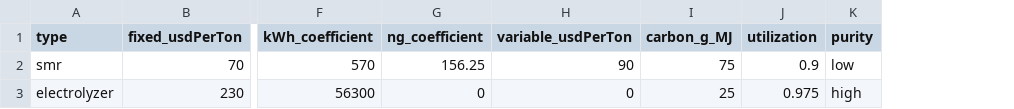
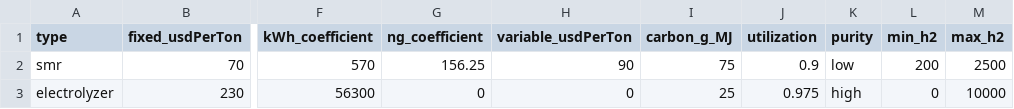
Before and after one commit to webber-energy-group/HOwDI, a CSV file: data/base/inputs/production.csv, drawn as a sheet; only a part is shown, gaps mark what is left out; the diff names each change by its address in the sheet, - before the commit and + after, or states it on an @@ line.

```diff
--- a/data/base/inputs/production.csv
+++ b/data/base/inputs/production.csv
+column L (min_h2), rows 2-3: 200 | 0
+column M (max_h2), rows 2-3: 2500 | 10000
```
Also changed, not shown: data/base/outputs/consumption.csv, data/base/outputs/conversion.csv, 8 other files.
